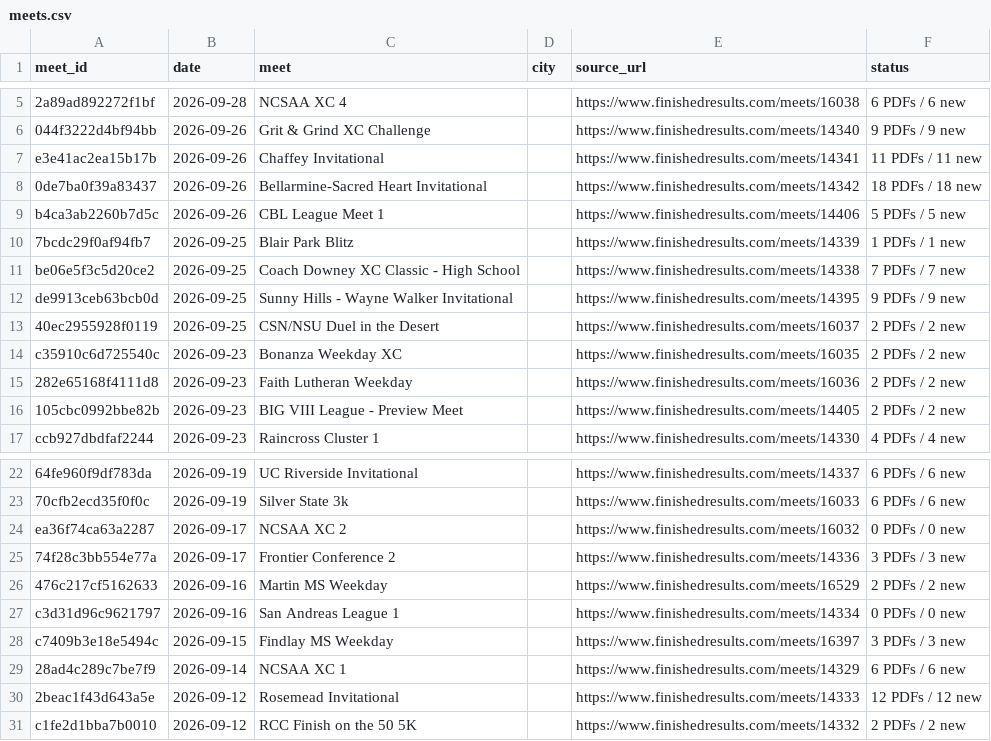
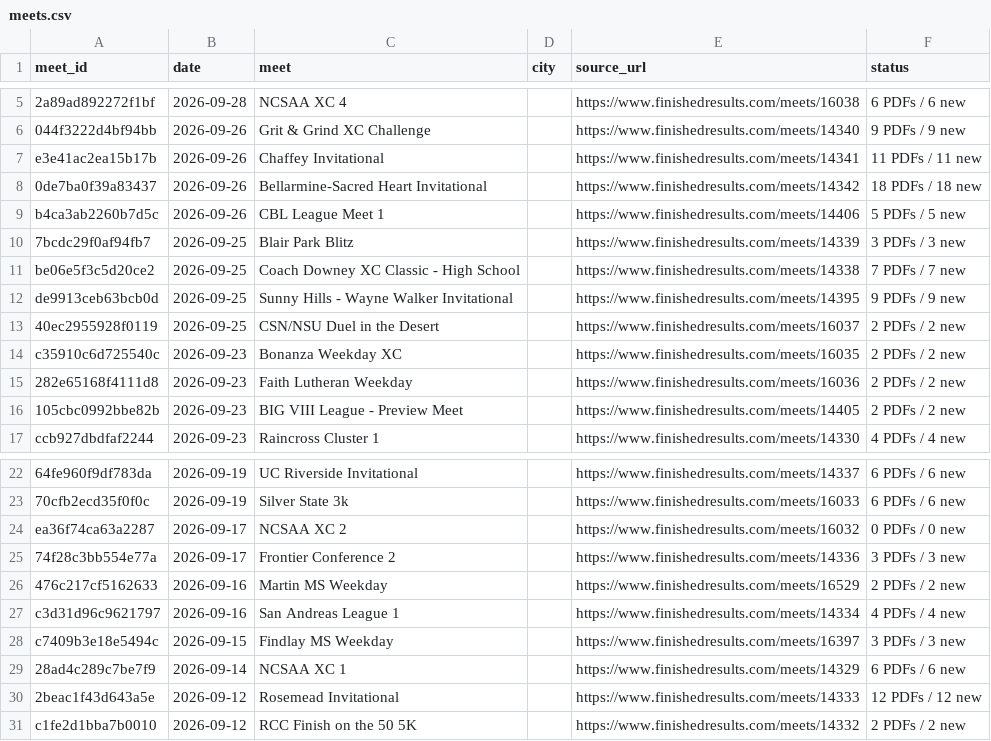
Before and after one commit to jorgerodriguez12-netizen/-west-torrance-xc-2026, a CSV file: data/meets.csv, drawn as a sheet; only a part is shown, gaps mark what is left out.

```diff
--- a/data/meets.csv
+++ b/data/meets.csv
@@ -9,3 +9,3 @@ e3e41ac2ea15b17b,2026-09-26,Chaffey Invitational,,https://www.finishedresults.co
 b4ca3ab2260b7d5c,2026-09-26,CBL League Meet 1,,https://www.finishedresults.com/meets/14406,5 PDFs / 5 new
-7bcdc29f0af94fb7,2026-09-25,Blair Park Blitz,,https://www.finishedresults.com/meets/14339,1 PDFs / 1 new
+7bcdc29f0af94fb7,2026-09-25,Blair Park Blitz,,https://www.finishedresults.com/meets/14339,3 PDFs / 3 new
 be06e5f3c5d20ce2,2026-09-25,Coach Downey XC Classic - High School,,https://www.finishedresults.com/meets/14338,7 PDFs / 7 new
@@ -26,3 +26,3 @@ ea36f74ca63a2287,2026-09-17,NCSAA XC 2,,https://www.finishedresults.com/meets/16
 476c217cf5162633,2026-09-16,Martin MS Weekday,,https://www.finishedresults.com/meets/16529,2 PDFs / 2 new
-c3d31d96c9621797,2026-09-16,San Andreas League 1,,https://www.finishedresults.com/meets/14334,0 PDFs / 0 new
+c3d31d96c9621797,2026-09-16,San Andreas League 1,,https://www.finishedresults.com/meets/14334,4 PDFs / 4 new
 c7409b3e18e5494c,2026-09-15,Findlay MS Weekday,,https://www.finishedresults.com/meets/16397,3 PDFs / 3 new
```
